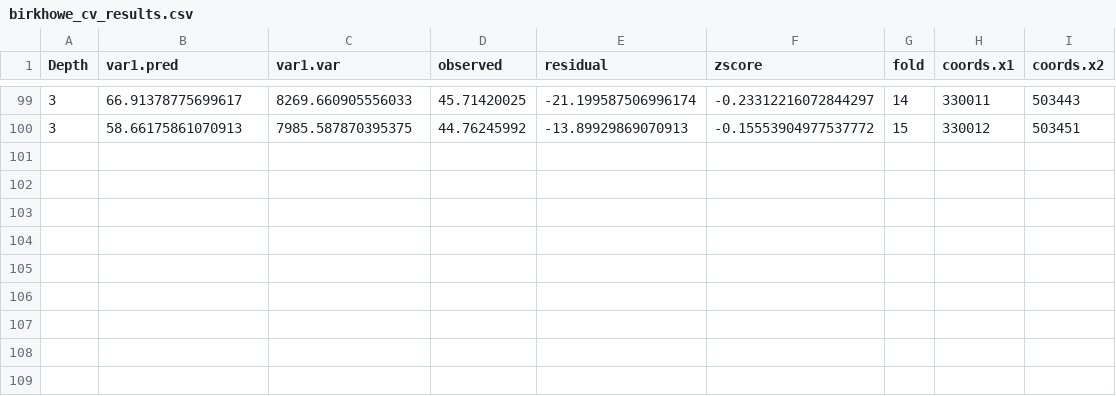
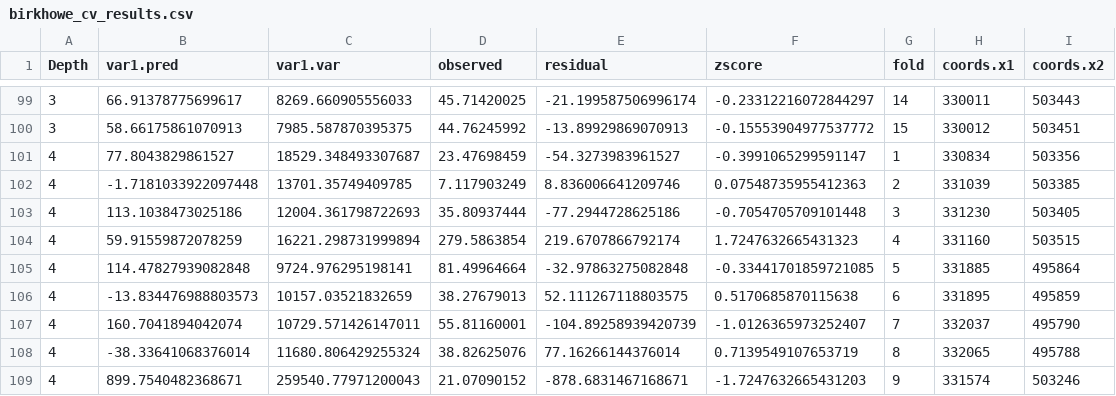
Before and after one commit to whitfieldmg/brockett-paper, a CSV file: birkhowe_cv_results.csv, drawn as a sheet; only a part is shown, gaps mark what is left out.

```diff
--- a/birkhowe_cv_results.csv
+++ b/birkhowe_cv_results.csv
@@ -100 +100,10 @@ Depth,var1.pred,var1.var,observed,residual,zscore,fold,coords.x1,coords.x2
 3,58.66175861070913,7985.587870395375,44.76245992,-13.89929869070913,-0.15553904977537772,15,330012,503451
+4,77.8043829861527,18529.348493307687,23.47698459,-54.3273983961527,-0.3991065299591147,1,330834,503356
+4,-1.7181033922097448,13701.35749409785,7.117903249,8.836006641209746,0.07548735955412363,2,331039,503385
+4,113.1038473025186,12004.361798722693,35.80937444,-77.2944728625186,-0.7054705709101448,3,331230,503405
+4,59.91559872078259,16221.298731999894,279.5863854,219.6707866792174,1.7247632665431323,4,331160,503515
+4,114.47827939082848,9724.976295198141,81.49964664,-32.97863275082848,-0.33441701859721085,5,331885,495864
+4,-13.834476988803573,10157.03521832659,38.27679013,52.111267118803575,0.5170685870115638,6,331895,495859
+4,160.7041894042074,10729.571426147011,55.81160001,-104.89258939420739,-1.0126365973252407,7,332037,495790
+4,-38.33641068376014,11680.806429255324,38.82625076,77.16266144376014,0.7139549107653719,8,332065,495788
+4,899.7540482368671,259540.77971200043,21.07090152,-878.6831467168671,-1.7247632665431203,9,331574,503246
```
Also changed, not shown: allsite_astats.csv, allsite_stats.csv, 19 other files.
